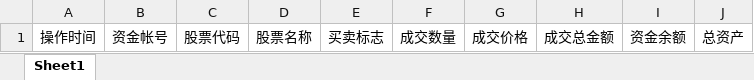
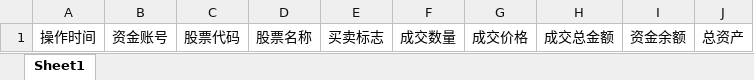
Before and after one commit to travelingBug/gwGames, an Excel workbook: SpringMVC_Mybatis_Shiro-master/src/main/webapp/file/gainsInfo.xlsx, sheet Sheet1, drawn as a sheet; values as stored, in another font and other column widths than the file's, no borders; the diff names each change by its address in the sheet, - before the commit and + after, or states it on an @@ line.

```diff
--- a/SpringMVC_Mybatis_Shiro-master/src/main/webapp/file/gainsInfo.xlsx (sheet Sheet1)
+++ b/SpringMVC_Mybatis_Shiro-master/src/main/webapp/file/gainsInfo.xlsx (sheet Sheet1)
-B1: 资金帐号
+B1: 资金账号
```
Also changed, not shown: 3 other files.
